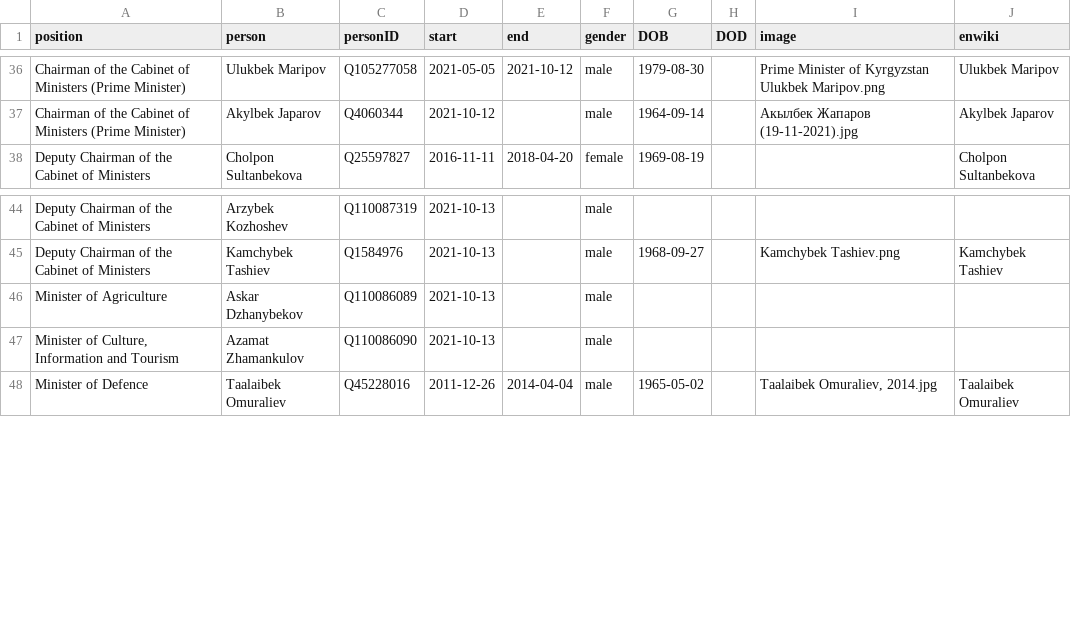
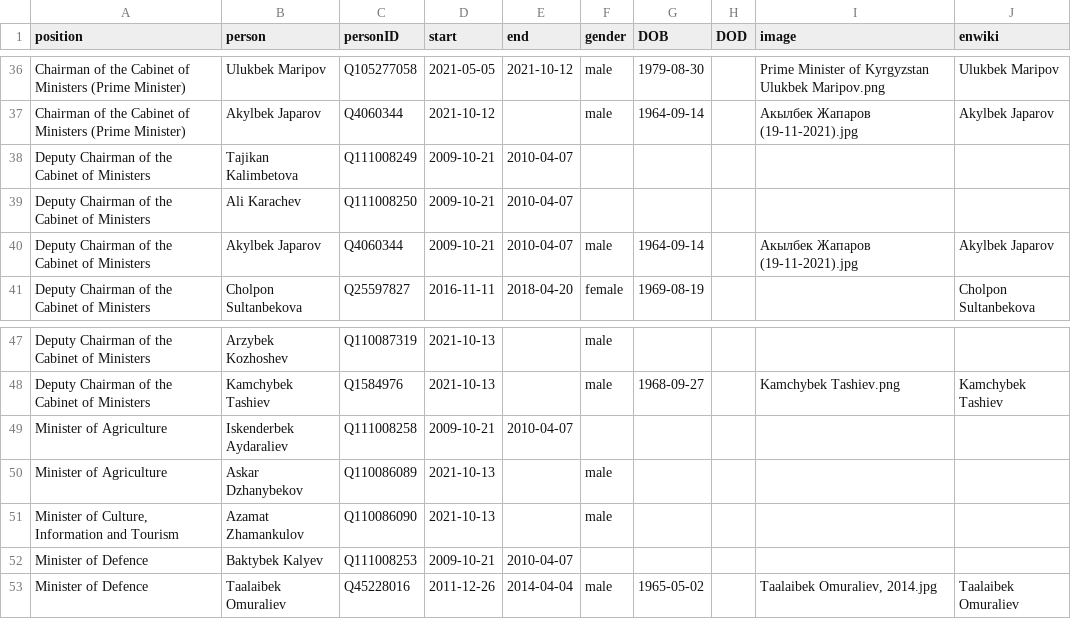
Before and after one commit to every-politician-scrapers/kyrgyzstan-ministers, a CSV file: html/holders21.csv, drawn as a sheet; only a part is shown, gaps mark what is left out; the diff covers the shown part only.

```diff
--- a/html/holders21.csv
+++ b/html/holders21.csv
@@ -37,2 +37,5 @@ Chairman of the Cabinet of Ministers (Prime Minister),Ulukbek Maripov,Q105277058
 Chairman of the Cabinet of Ministers (Prime Minister),Akylbek Japarov,Q4060344,2021-10-12,,male,1964-09-14,,Акылбек Жапаров (19-11-2021).jpg,Akylbek Japarov
+Deputy Chairman of the Cabinet of Ministers,Tajikan Kalimbetova,Q111008249,2009-10-21,2010-04-07,,,,,
+Deputy Chairman of the Cabinet of Ministers,Ali Karachev,Q111008250,2009-10-21,2010-04-07,,,,,
+Deputy Chairman of the Cabinet of Ministers,Akylbek Japarov,Q4060344,2009-10-21,2010-04-07,male,1964-09-14,,Акылбек Жапаров (19-11-2021).jpg,Akylbek Japarov
 Deputy Chairman of the Cabinet of Ministers,Cholpon Sultanbekova,Q25597827,2016-11-11,2018-04-20,female,1969-08-19,,,Cholpon Sultanbekova
@@ -45,4 +48,6 @@ Deputy Chairman of the Cabinet of Ministers,Arzybek Kozhoshev,Q110087319,2021-10
 Deputy Chairman of the Cabinet of Ministers,Kamchybek Tashiev,Q1584976,2021-10-13,,male,1968-09-27,,Kamchybek Tashiev.png,Kamchybek Tashiev
+Minister of Agriculture,Iskenderbek Aydaraliev,Q111008258,2009-10-21,2010-04-07,,,,,
 Minister of Agriculture,Askar Dzhanybekov,Q110086089,2021-10-13,,male,,,,
 "Minister of Culture, Information and Tourism",Azamat Zhamankulov,Q110086090,2021-10-13,,male,,,,
+Minister of Defence,Baktybek Kalyev,Q111008253,2009-10-21,2010-04-07,,,,,
 Minister of Defence,Taalaibek Omuraliev,Q45228016,2011-12-26,2014-04-04,male,1965-05-02,,"Taalaibek Omuraliev, 2014.jpg",Taalaibek Omuraliev
```
Also changed, not shown: 10 added rows elsewhere in this file.
